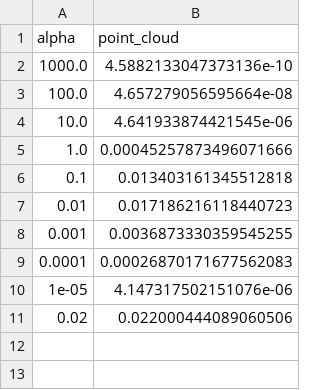
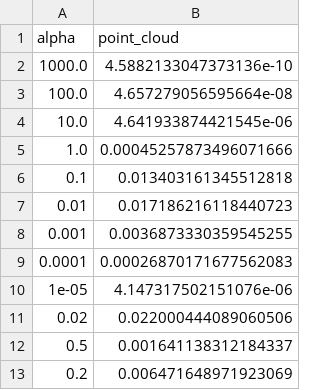
Before and after one commit to ReubenHill/point-data-paper-code, a CSV file: unknown-conductivity/l-curve/J_regularisations_point_cloud.csv, drawn as a sheet.

Commit message:
add new points to l-curve for point-cloud

```diff
--- a/unknown-conductivity/l-curve/J_regularisations_point_cloud.csv
+++ b/unknown-conductivity/l-curve/J_regularisations_point_cloud.csv
@@ -11 +11,3 @@ alpha,point_cloud
 0.02,0.022000444089060506
+0.5,0.001641138312184337
+0.2,0.006471648971923069
```
Also changed, not shown: unknown-conductivity/l-curve/J_misfits_point_cloud.csv, unknown-conductivity/l-curve/J_regularisation_div_alphas_point_cloud.csv, 2 other files.
